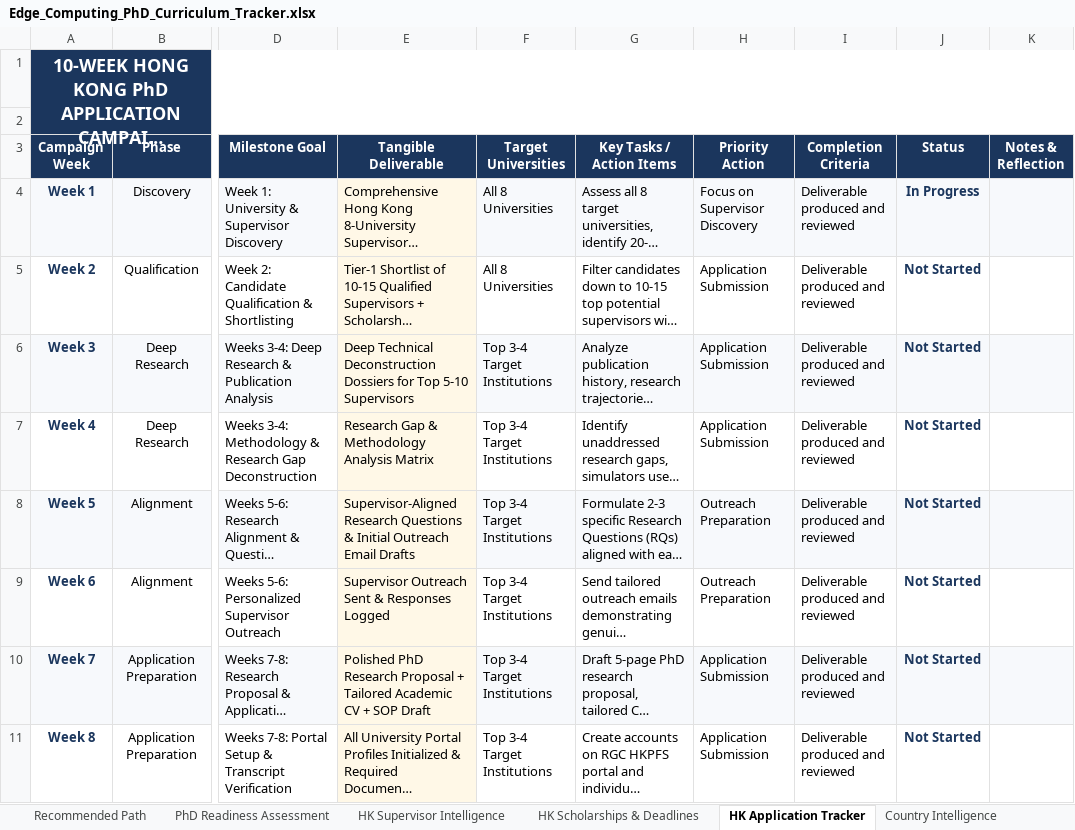
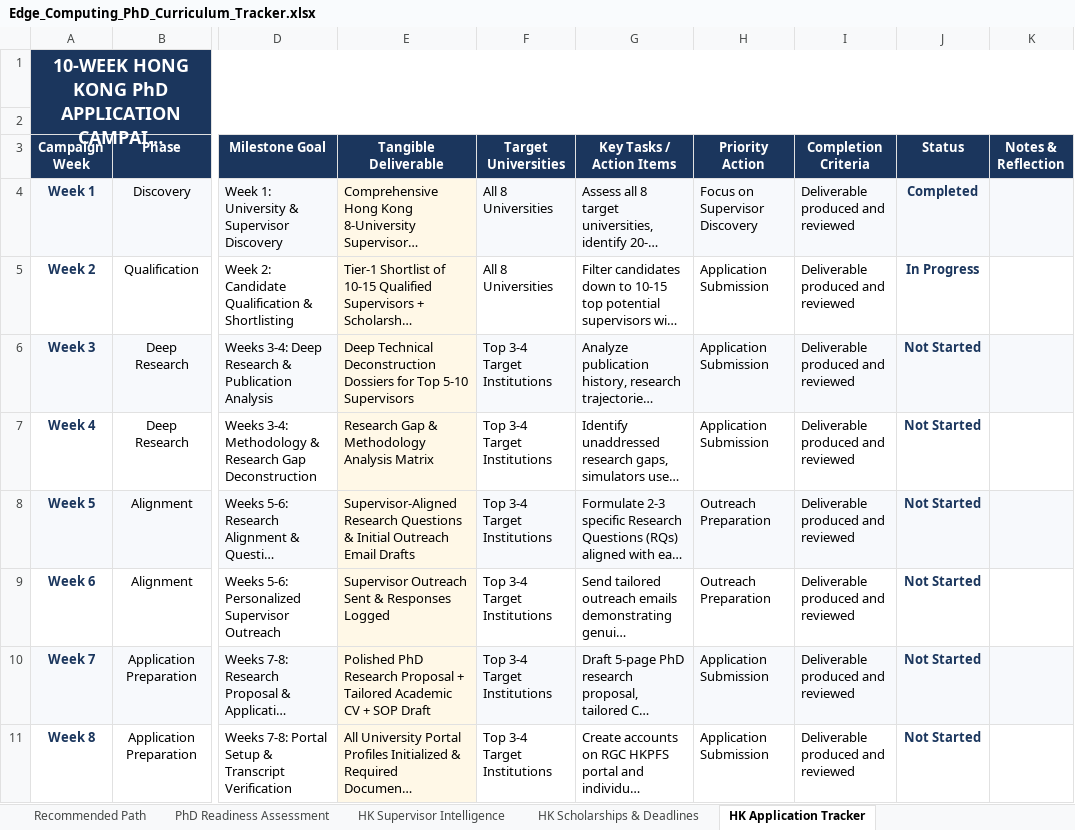
Before and after one commit to mosesObaro/AlertMe, an Excel workbook: Edge_Computing_PhD_Curriculum_Tracker.xlsx, sheet HK Application Tracker, drawn as a sheet; only a part is shown, gaps mark what is left out; long unchanged cells end in …; values as stored, in another font and other column widths than the file's, no borders; the diff names each change by its address in the sheet, - before the commit and + after, or states it on an @@ line.

```diff
--- a/Edge_Computing_PhD_Curriculum_Tracker.xlsx (sheet HK Application Tracker)
+++ b/Edge_Computing_PhD_Curriculum_Tracker.xlsx (sheet HK Application Tracker)
-sheet tab: Country Intelligence
-J4 (Status): In Progress
+J4 (Status): Completed
-J5 (Status): Not Started
+J5 (Status): In Progress
```
Also changed, not shown: sheet HK Scholarships & Deadlines, sheet Dashboard, other sheet tabs, 9 other files.
